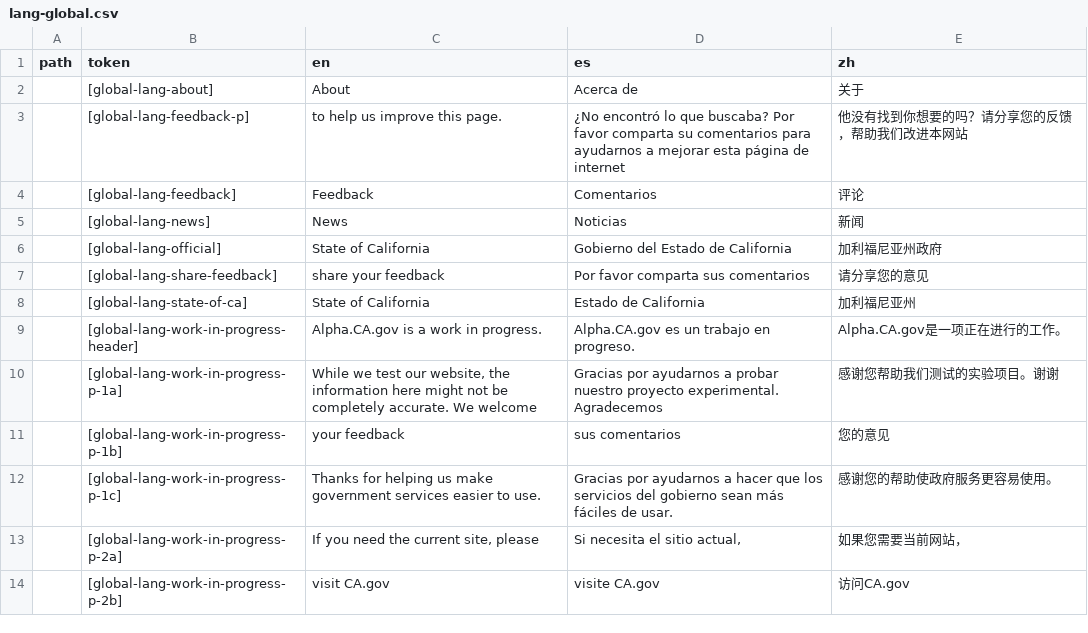
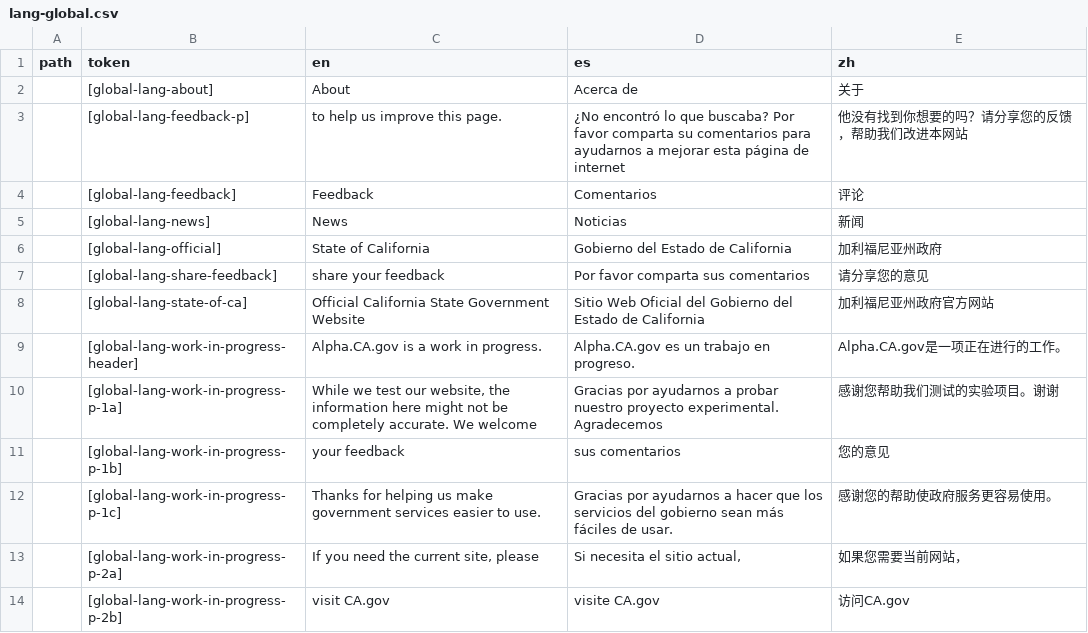
Before and after one commit to cagov/Alpha, a CSV file: src/lang-global.csv, drawn as a sheet; only a part is shown; removed rows and columns are numbered as before the commit, all else as after; the diff names each change by its address in the sheet, - before the commit and + after, or states it on an @@ line.

```diff
--- a/src/lang-global.csv
+++ b/src/lang-global.csv
-row 8:  | [global-lang-state-of-ca] | State of California | Estado de California | 加利福尼亚州
+row 8:  | [global-lang-state-of-ca] | Official California State Government Website | Sitio Web Oficial del Gobierno del Estado de California | 加利福尼亚州政府官方网站
```
Also changed, not shown: 4 other files.
